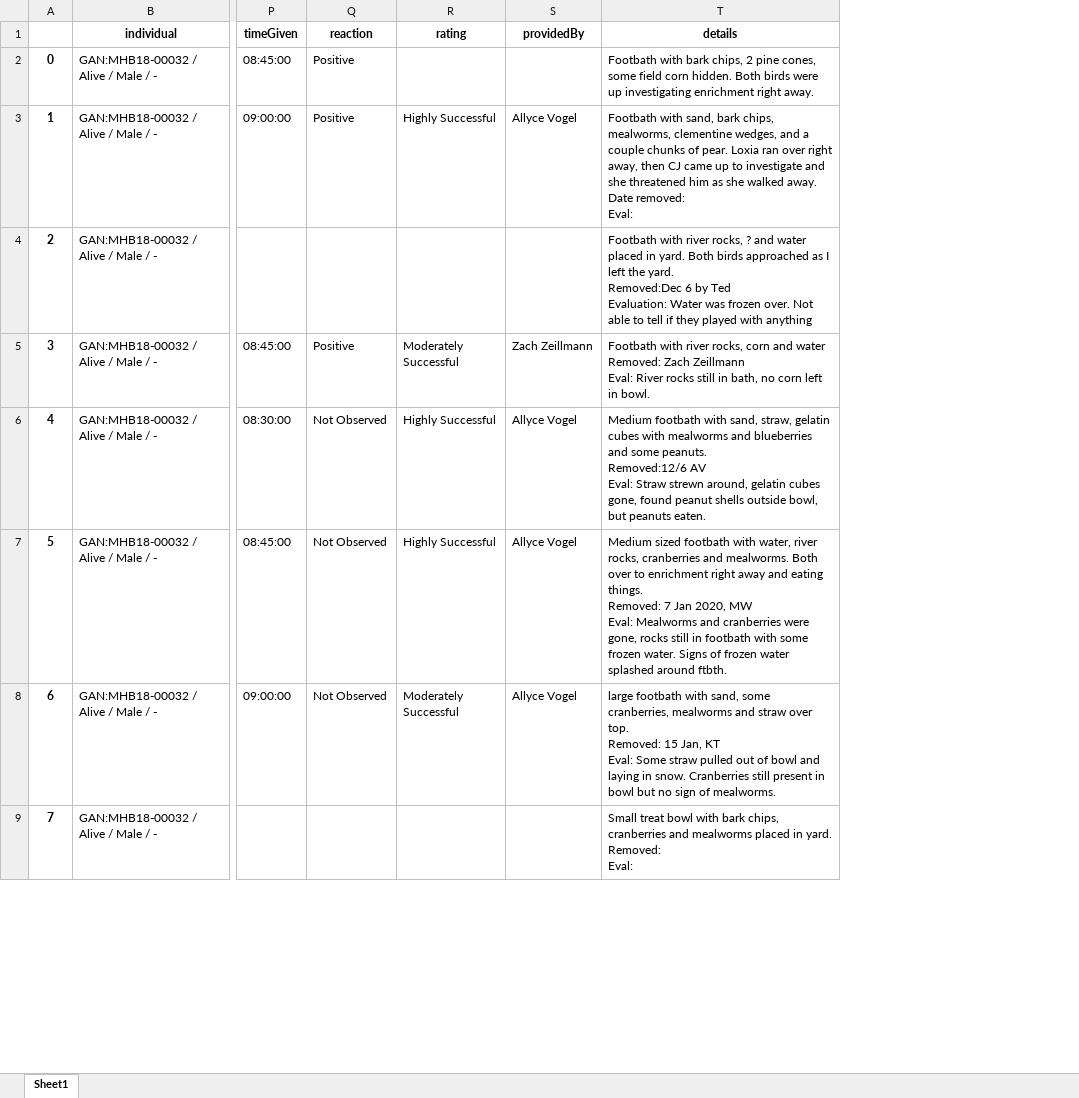
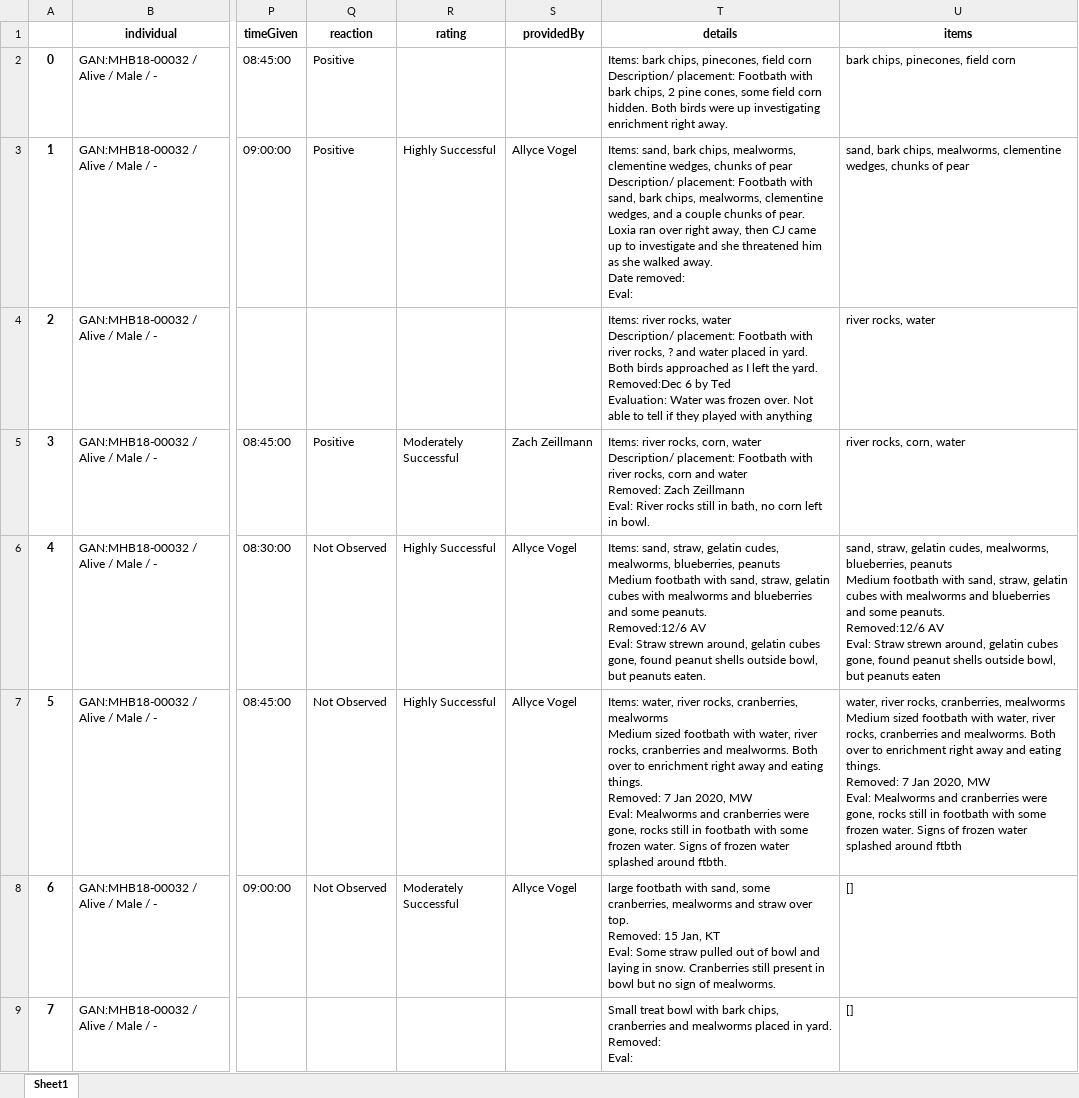
Before and after one commit to DornMoore/ZIMS_enrichmentReader, an Excel workbook: output.xlsx, sheet Sheet1, drawn as a sheet; only a part is shown, gaps mark what is left out; values as stored, in another font and other column widths than the file's, no borders; ↵ is a line break in a cell; the diff names each change by its address in the sheet, - before the commit and + after, or states it on an @@ line.

Commit message:
Now adds items to a new table

```diff
--- a/output.xlsx (sheet Sheet1)
+++ b/output.xlsx (sheet Sheet1)
+column U (items), rows 2-9: bark chips, pinecones, field corn | sand, bark chips, mealworms, clementine wedges, chunks of pear | river rocks, water | river rocks, corn, water | sand, straw, gelatin cudes, mealworms, blueberries, peanuts ↵ Medium footbath with sand, straw, gelatin cubes with mealworms and blueberries and some peanuts. ↵ Removed:12/6 AV ↵ Eval: Straw strewn around, gelatin cubes gone, found peanut shells outside bowl, but peanuts eaten | water, river rocks, cranberries, mealworms ↵ Medium sized footbath with water, river rocks, cranberries and mealworms. Both over to enrichment right away and eating things. ↵ Removed: 7 Jan 2020, MW ↵ Eval: Mealworms and cranberries were gone, rocks still in footbath with some frozen water. Signs of frozen water splashed around ftbth | [] | []
-T2 (details): Footbath with…
+T2 (details): Items: bark chips, pinecones, field corn ↵ Description/ placement: Footbath with…
-T3 (details): Footbath with…
+T3 (details): Items: sand, bark chips, mealworms, clementine wedges, chunks of pear ↵ Description/ placement: Footbath with…
-T4 (details): Footbath with…
+T4 (details): Items: river rocks, water ↵ Description/ placement: Footbath with…
-T5 (details): Footbath with…
+T5 (details): Items: river rocks, corn, water ↵ Description/ placement: Footbath with…
-T6 (details): Medium footbath…
+T6 (details): Items: sand, straw, gelatin cudes, mealworms, blueberries, peanuts ↵ Medium footbath…
-T7 (details): Medium sized…
+T7 (details): Items: water, river rocks, cranberries, mealworms ↵ Medium sized…
```
Also changed, not shown: 2 other files.
